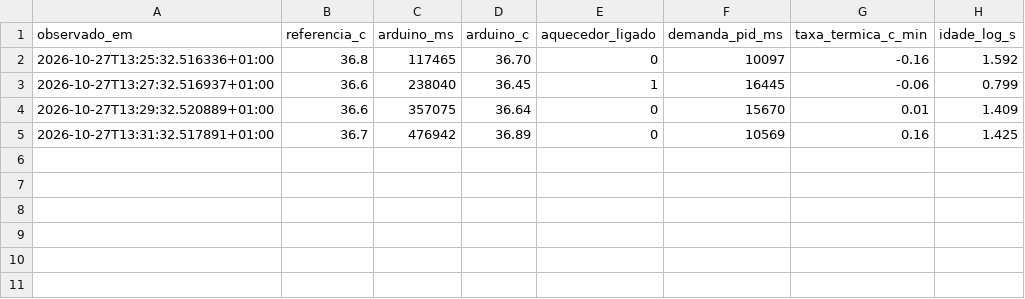
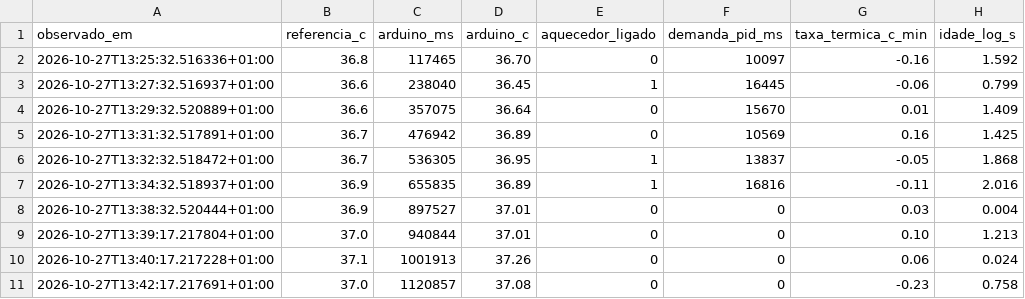
Before and after one commit to a00s/incubadora3d, a CSV file: docs/validacao_pid_linear_2026-10-27.csv, drawn as a sheet; the diff names each change by its address in the sheet, - before the commit and + after, or states it on an @@ line.

```diff
--- a/docs/validacao_pid_linear_2026-10-27.csv
+++ b/docs/validacao_pid_linear_2026-10-27.csv
+row 6: 2026-10-27T13:32:32.518472+01:00 | 36.7 | 536305 | 36.95 | 1 | 13837 | -0.05 | 1.868
+row 7: 2026-10-27T13:34:32.518937+01:00 | 36.9 | 655835 | 36.89 | 1 | 16816 | -0.11 | 2.016
+row 8: 2026-10-27T13:38:32.520444+01:00 | 36.9 | 897527 | 37.01 | 0 | 0 | 0.03 | 0.004
+row 9: 2026-10-27T13:39:17.217804+01:00 | 37.0 | 940844 | 37.01 | 0 | 0 | 0.10 | 1.213
+row 10: 2026-10-27T13:40:17.217228+01:00 | 37.1 | 1001913 | 37.26 | 0 | 0 | 0.06 | 0.024
+row 11: 2026-10-27T13:42:17.217691+01:00 | 37.0 | 1120857 | 37.08 | 0 | 0 | -0.23 | 0.758
```
Also changed, not shown: docs/validacao_temperatura_2026-10-27.csv, 6 other files.
